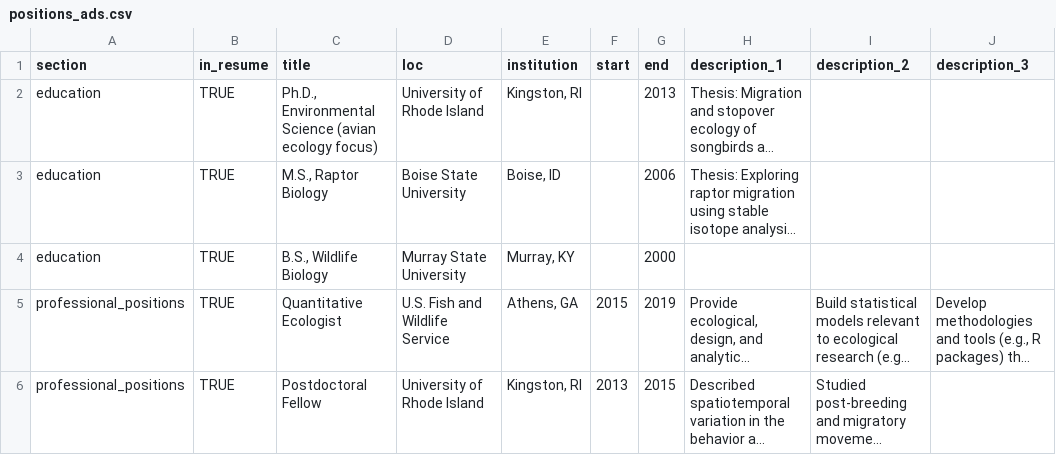
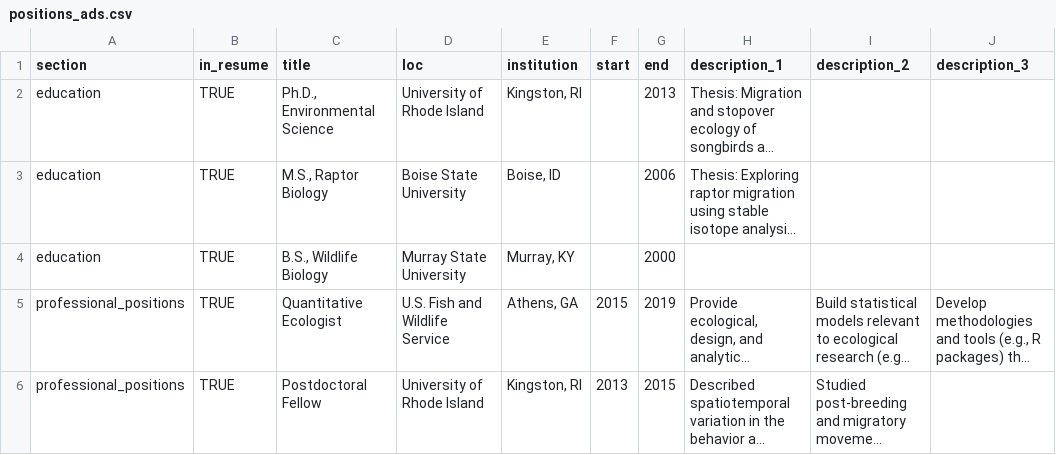
Before and after one commit to adamdsmith/adamdsmith, a CSV file: static/cv/positions_ads.csv, drawn as a sheet; only a part is shown; long unchanged cells end in …; the diff covers the shown part only; the diff names each change by its address in the sheet, - before the commit and + after, or states it on an @@ line.

```diff
--- a/static/cv/positions_ads.csv
+++ b/static/cv/positions_ads.csv
-C2 (title): Ph.D., Environmental Science (avian ecology focus)
+C2 (title): Ph.D., Environmental Science
```
Also changed, not shown: 22 edited cells elsewhere in this file, 3 other files.
